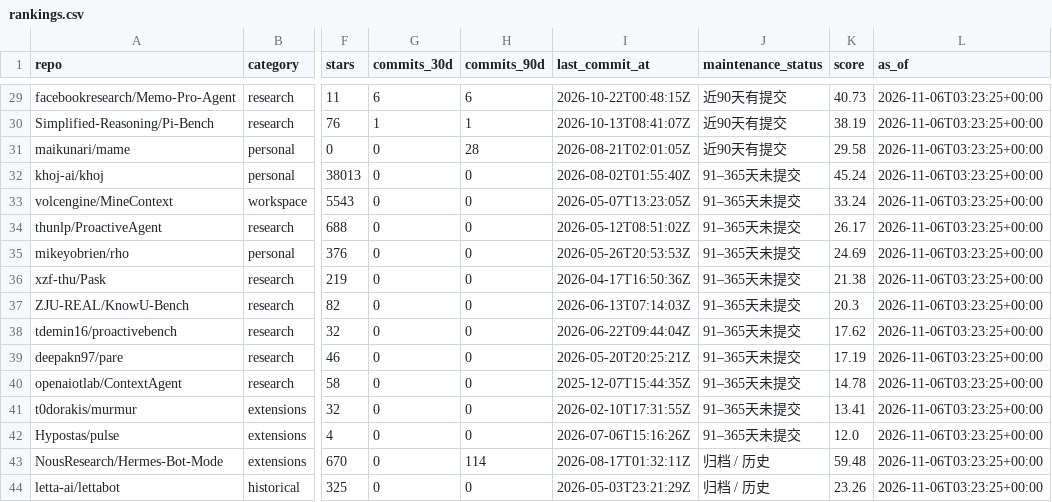
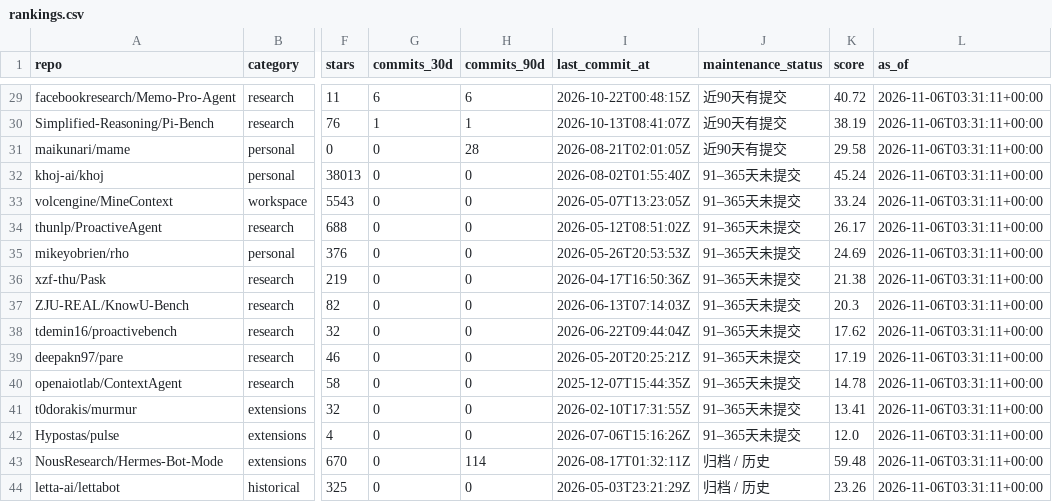
Before and after one commit to ZanePoe/awesome_bot, a CSV file: data/rankings.csv, drawn as a sheet; only a part is shown, gaps mark what is left out; the diff covers the shown part only; the diff names each change by its address in the sheet, - before the commit and + after, or states it on an @@ line.

```diff
--- a/data/rankings.csv
+++ b/data/rankings.csv
-K29 (score): 40.73
+K29 (score): 40.72
-L29:L44 (as_of): 2026-11-06T03:23:25+00:00
+L29:L44 (as_of): 2026-11-06T03:31:11+00:00
```
Also changed, not shown: 52 edited cells elsewhere in this file, 4 other files.
